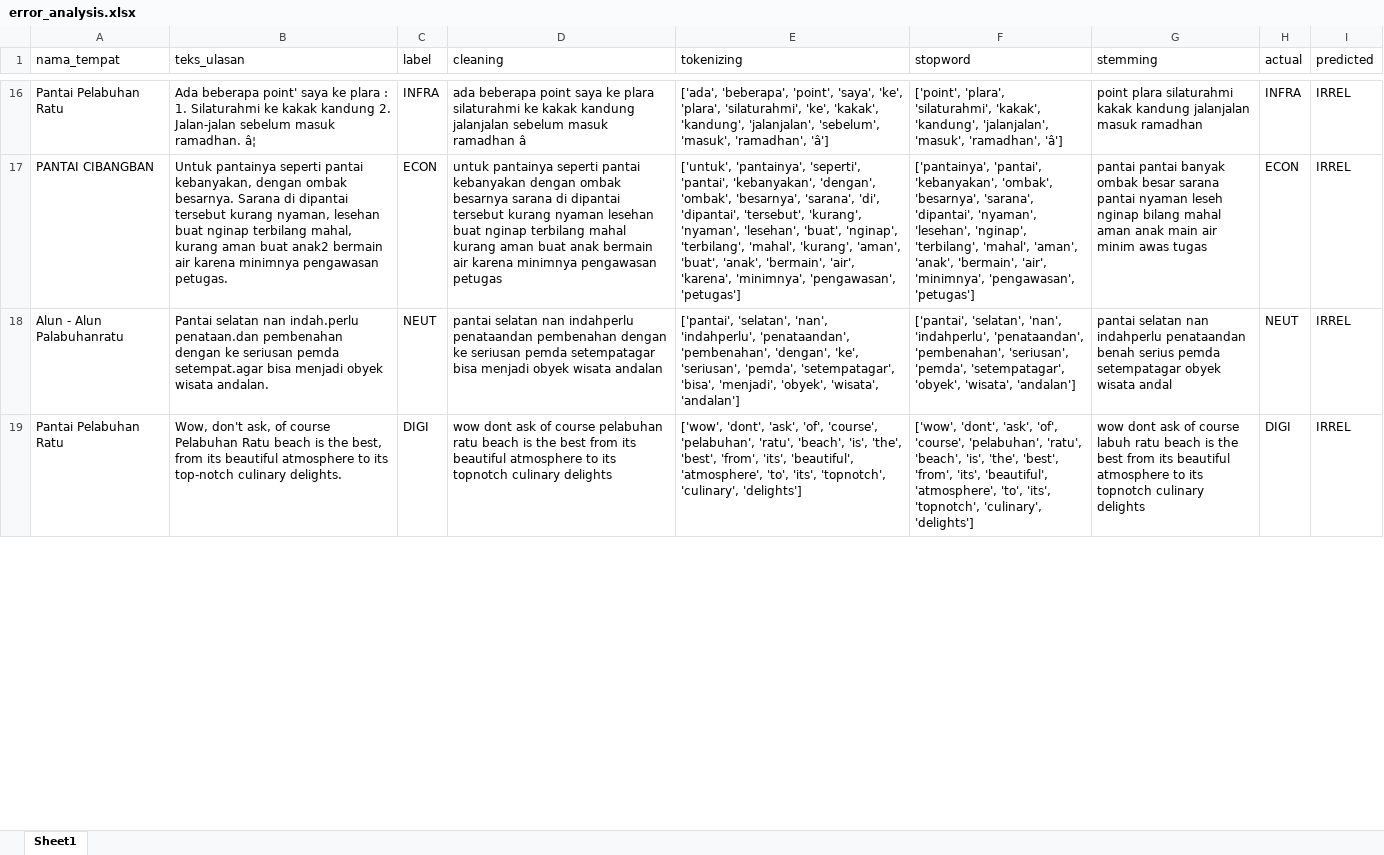
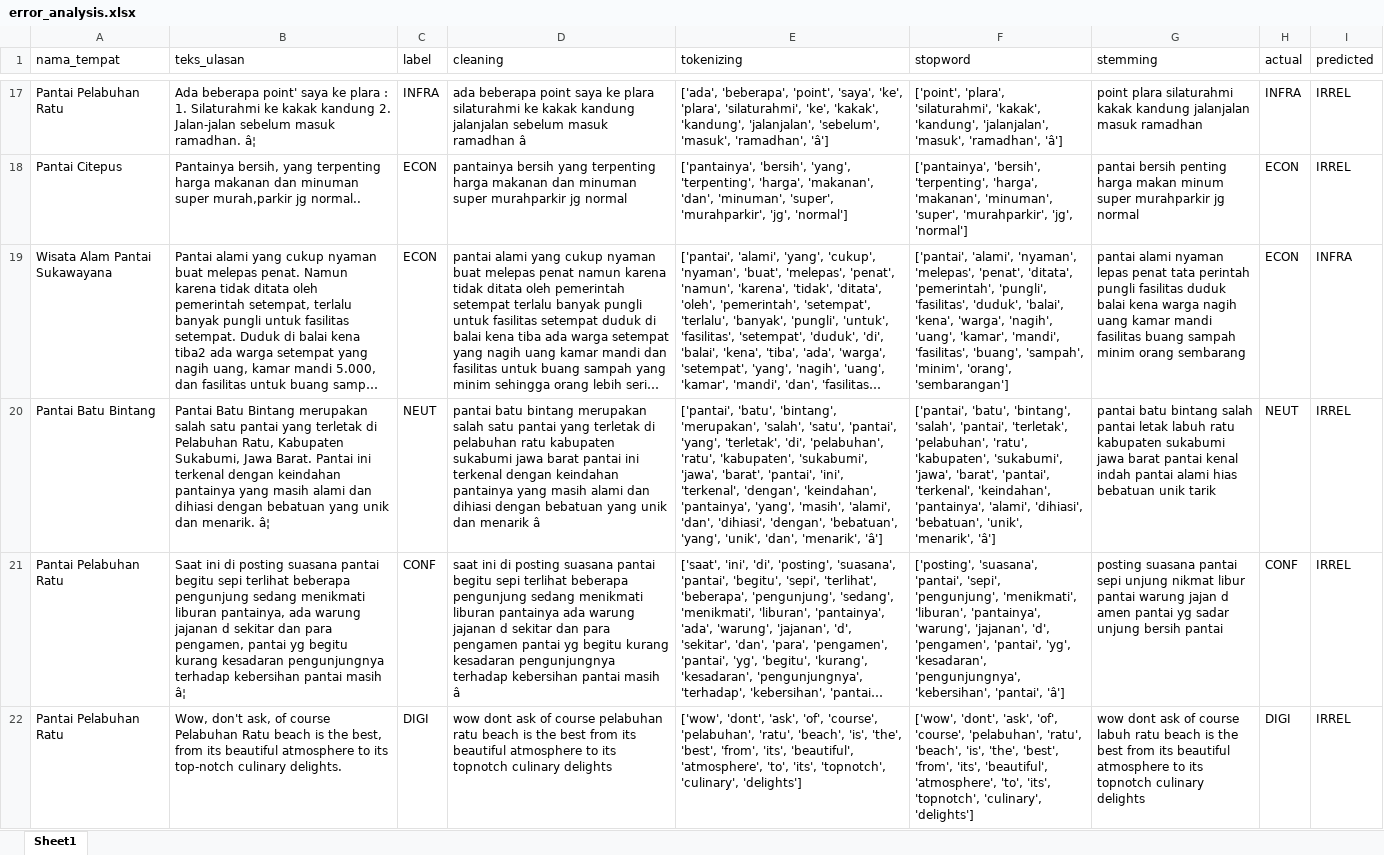
Before and after one commit to muizulrafi/skripsi-ulasan-wisata, an Excel workbook: data/output/error_analysis.xlsx, sheet Sheet1, drawn as a sheet; only a part is shown, gaps mark what is left out; long unchanged cells end in …; values as stored, in another font and other column widths than the file's, no borders; addresses are those after the commit; the diff covers the shown part only; the diff names each change by its address in the sheet, - before the commit and + after, or states it on an @@ line.

```diff
--- a/data/output/error_analysis.xlsx (sheet Sheet1)
+++ b/data/output/error_analysis.xlsx (sheet Sheet1)
-A18 (nama_tempat): PANTAI CIBANGBAN
+A18 (nama_tempat): Pantai Citepus
-B18 (teks_ulasan): Untuk pantainya seperti pantai kebanyakan, dengan ombak besarnya. Sarana di dipantai tersebut kurang nyaman, lesehan buat nginap terbilang mahal, kurang aman buat anak2 bermain air karena minimnya pengawasan petugas.
+B18 (teks_ulasan): Pantainya bersih, yang terpenting harga makanan dan minuman super murah,parkir jg normal..
-D18 (cleaning): untuk pantainya seperti pantai kebanyakan dengan ombak besarnya sarana di dipantai tersebut kurang nyaman lesehan buat nginap terbilang mahal kurang aman buat anak bermain air karena minimnya pengawasan petugas
+D18 (cleaning): pantainya bersih yang terpenting harga makanan dan minuman super murahparkir jg normal
-E18 (tokenizing): ['untuk', 'pantainya', 'seperti', 'pantai', 'kebanyakan', 'dengan', 'ombak', 'besarnya', 'sarana', 'di', 'dipantai', 'tersebut', 'kurang', 'nyaman', 'lesehan', 'buat', 'nginap', 'terbilang', 'mahal', 'kurang', 'aman', 'buat', 'anak', 'bermain', 'air', 'karena', 'minimnya', 'pengawasan', 'petugas']
+E18 (tokenizing): ['pantainya', 'bersih', 'yang', 'terpenting', 'harga', 'makanan', 'dan', 'minuman', 'super', 'murahparkir', 'jg', 'normal']
-F18 (stopword): ['pantainya', 'pantai', 'kebanyakan', 'ombak', 'besarnya', 'sarana', 'dipantai', 'nyaman', 'lesehan', 'nginap', 'terbilang', 'mahal', 'aman', 'anak', 'bermain', 'air', 'minimnya', 'pengawasan', 'petugas']
+F18 (stopword): ['pantainya', 'bersih', 'terpenting', 'harga', 'makanan', 'minuman', 'super', 'murahparkir', 'jg', 'normal']
-G18 (stemming): pantai pantai banyak ombak besar sarana pantai nyaman leseh nginap bilang mahal aman anak main air minim awas tugas
+G18 (stemming): pantai bersih penting harga makan minum super murahparkir jg normal
@@ row 20 moved to row 19: Wisata Alam Pantai Sukawayana @@
-A20 (nama_tempat): Alun - Alun Palabuhanratu
+A20 (nama_tempat): Pantai Batu Bintang
-B20 (teks_ulasan): Pantai selatan nan indah.perlu penataan.dan pembenahan dengan ke seriusan pemda setempat.agar bisa menjadi obyek wisata andalan.
+B20 (teks_ulasan): Pantai Batu Bintang merupakan salah satu pantai yang terletak di Pelabuhan Ratu, Kabupaten Sukabumi, Jawa Barat. Pantai ini terkenal dengan keindahan pantainya yang masih alami dan dihiasi dengan bebatuan yang unik dan menarik. â¦
-D20 (cleaning): pantai selatan nan indahperlu penataandan pembenahan dengan ke seriusan pemda setempatagar bisa menjadi obyek wisata andalan
+D20 (cleaning): pantai batu bintang merupakan salah satu pantai yang terletak di pelabuhan ratu kabupaten sukabumi jawa barat pantai ini terkenal dengan keindahan pantainya yang masih alami dan dihiasi dengan bebatuan yang unik dan menarik â
-E20 (tokenizing): ['pantai', 'selatan', 'nan', 'indahperlu', 'penataandan', 'pembenahan', 'dengan', 'ke', 'seriusan', 'pemda', 'setempatagar', 'bisa', 'menjadi', 'obyek', 'wisata', 'andalan']
+E20 (tokenizing): ['pantai', 'batu', 'bintang', 'merupakan', 'salah', 'satu', 'pantai', 'yang', 'terletak', 'di', 'pelabuhan', 'ratu', 'kabupaten', 'sukabumi', 'jawa', 'barat', 'pantai', 'ini', 'terkenal', 'dengan', 'keindahan', 'pantainya', 'yang', 'masih', 'alami', 'dan', 'dihiasi', 'dengan', 'bebatuan', 'yang', 'unik', 'dan', 'menarik', 'â']
-F20 (stopword): ['pantai', 'selatan', 'nan', 'indahperlu', 'penataandan', 'pembenahan', 'seriusan', 'pemda', 'setempatagar', 'obyek', 'wisata', 'andalan']
+F20 (stopword): ['pantai', 'batu', 'bintang', 'salah', 'pantai', 'terletak', 'pelabuhan', 'ratu', 'kabupaten', 'sukabumi', 'jawa', 'barat', 'pantai', 'terkenal', 'keindahan', 'pantainya', 'alami', 'dihiasi', 'bebatuan', 'unik', 'menarik', 'â']
-G20 (stemming): pantai selatan nan indahperlu penataandan benah serius pemda setempatagar obyek wisata andal
+G20 (stemming): pantai batu bintang salah pantai letak labuh ratu kabupaten sukabumi jawa barat pantai kenal indah pantai alami hias bebatuan unik tarik
```
Also changed, not shown: 21 added rows, 23 removed rows, 4 moved rows and 35 edited cells elsewhere in this sheet, data/labelling/lembar_kerja_anotator_final.xlsx, data/output/distribusi_topik.xlsx, 6 other files.
